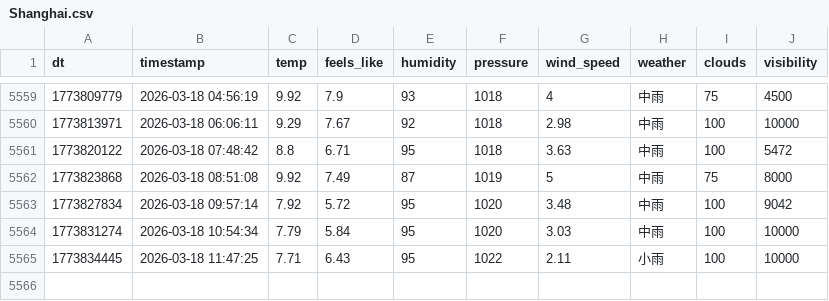
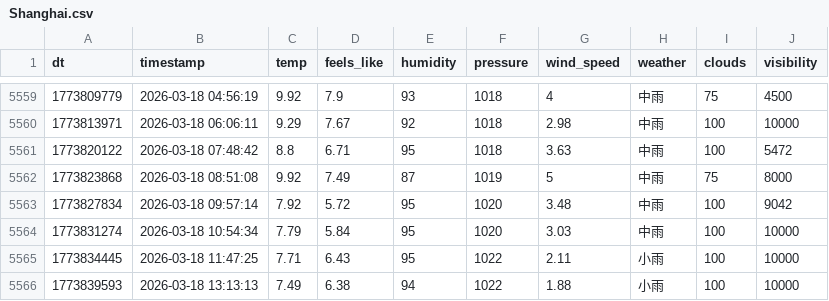
Before and after one commit to FireStar0507/OWMweather-logger, a CSV file: weather_data/Shanghai.csv, drawn as a sheet; only a part is shown, gaps mark what is left out; the diff names each change by its address in the sheet, - before the commit and + after, or states it on an @@ line.

```diff
--- a/weather_data/Shanghai.csv
+++ b/weather_data/Shanghai.csv
+row 5566: 1773839593 | 2026-03-18 13:13:13 | 7.49 | 6.38 | 94 | 1022 | 1.88 | 小雨 | 100 | 10000
```
Also changed, not shown: weather_data/Beijing.csv, weather_data/Foshan.csv.
